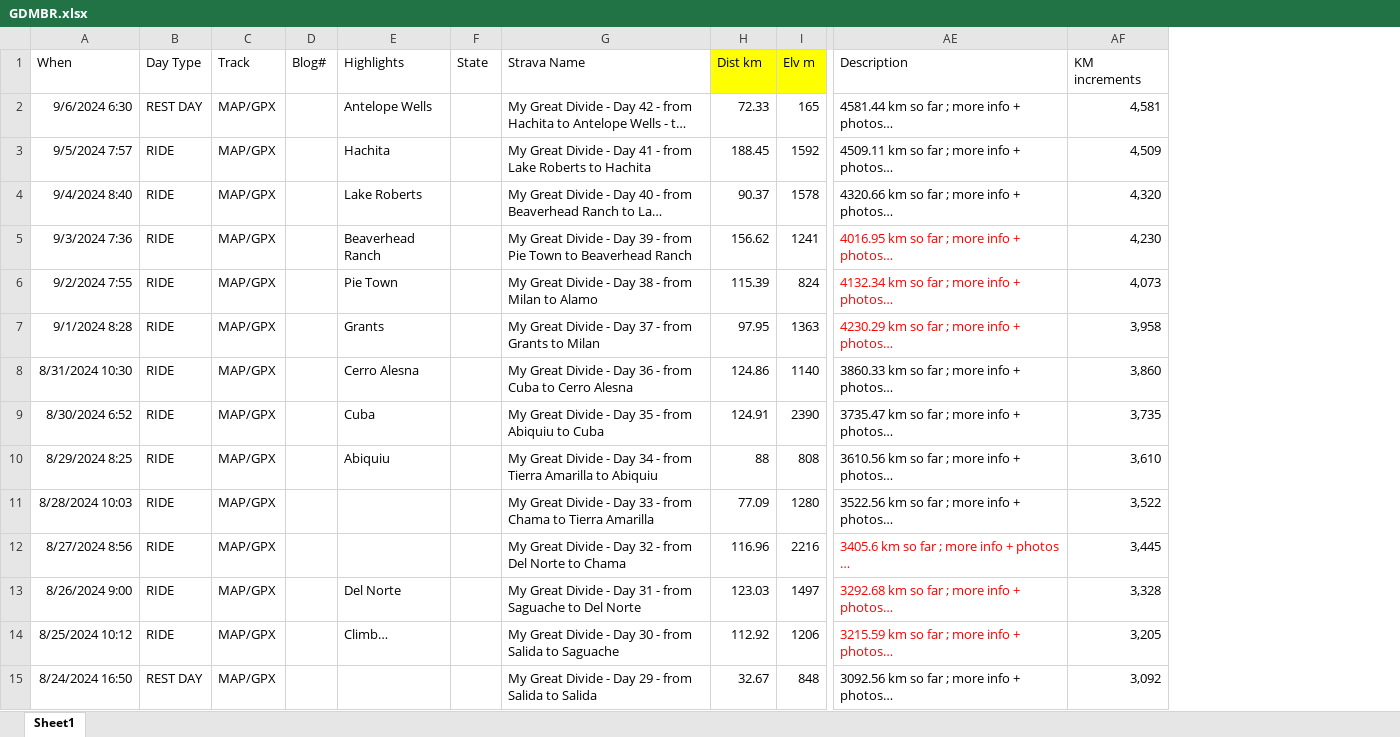
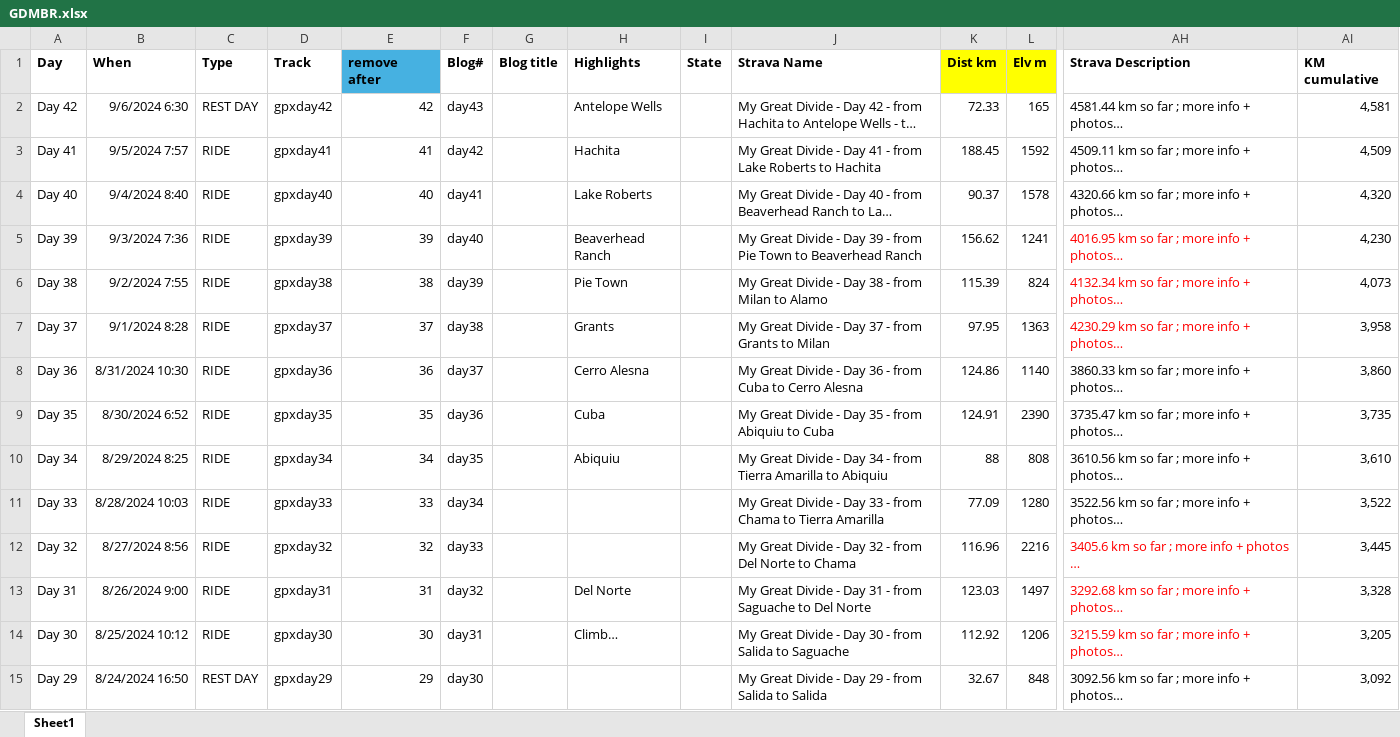
Before and after one commit to Siroccomeister/f3, an Excel workbook: docs/assets/tables/GDMBR.xlsx, sheet Sheet1, drawn as a sheet; only a part is shown, gaps mark what is left out; long unchanged cells end in …; values as stored, in another font and other column widths than the file's, no borders; addresses are those after the commit; the diff covers the shown part only; the diff names each change by its address in the sheet, - before the commit and + after, or states it on an @@ line.

```diff
--- a/docs/assets/tables/GDMBR.xlsx (sheet Sheet1)
+++ b/docs/assets/tables/GDMBR.xlsx (sheet Sheet1)
+column A (Day), rows 2-15: Day 42 | Day 41 | Day 40 | Day 39 | Day 38 | Day 37 | Day 36 | Day 35 | Day 34 | Day 33 | Day 32 | Day 31 | Day 30 | Day 29
+column E (remove after), rows 2-15: 42 | 41 | 40 | 39 | 38 | 37 | 36 | 35 | 34 | 33 | 32 | 31 | 30 | 29
+column G (Blog title), empty
-B1:D1 bold: off
+B1:D1 bold: on
-C1: Day Type
+C1: Type
-F1 bold: off
+F1 bold: on
-H1:AI1 bold: off
+H1:AI1 bold: on
-AH1: Description
+AH1: Strava Description
-AI1: KM increments
+AI1: KM cumulative
-D2 (Track): MAP/GPX
+D2 (Track): gpxday42
-F2 (Blog#): (empty)
+F2 (Blog#): day43
-D3 (Track): MAP/GPX
+D3 (Track): gpxday41
-F3 (Blog#): (empty)
+F3 (Blog#): day42
-D4 (Track): MAP/GPX
+D4 (Track): gpxday40
-F4 (Blog#): (empty)
+F4 (Blog#): day41
-D5 (Track): MAP/GPX
+D5 (Track): gpxday39
-F5 (Blog#): (empty)
+F5 (Blog#): day40
-D6 (Track): MAP/GPX
+D6 (Track): gpxday38
-F6 (Blog#): (empty)
+F6 (Blog#): day39
-D7 (Track): MAP/GPX
+D7 (Track): gpxday37
-F7 (Blog#): (empty)
+F7 (Blog#): day38
-D8 (Track): MAP/GPX
+D8 (Track): gpxday36
-F8 (Blog#): (empty)
+F8 (Blog#): day37
-D9 (Track): MAP/GPX
+D9 (Track): gpxday35
-F9 (Blog#): (empty)
+F9 (Blog#): day36
-D10 (Track): MAP/GPX
+D10 (Track): gpxday34
-F10 (Blog#): (empty)
+F10 (Blog#): day35
-D11 (Track): MAP/GPX
+D11 (Track): gpxday33
-F11 (Blog#): (empty)
+F11 (Blog#): day34
-D12 (Track): MAP/GPX
+D12 (Track): gpxday32
-F12 (Blog#): (empty)
+F12 (Blog#): day33
-D13 (Track): MAP/GPX
+D13 (Track): gpxday31
-F13 (Blog#): (empty)
+F13 (Blog#): day32
-D14 (Track): MAP/GPX
+D14 (Track): gpxday30
-F14 (Blog#): (empty)
+F14 (Blog#): day31
-D15 (Track): MAP/GPX
+D15 (Track): gpxday29
-F15 (Blog#): (empty)
+F15 (Blog#): day30
```
Also changed, not shown: 64 edited cells and cell formats elsewhere in this sheet, formulas that keep their value, 8 other files.
